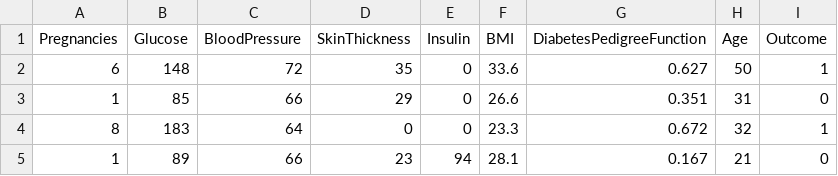
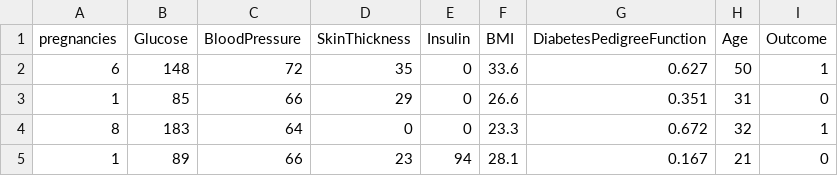
Before and after one commit to N-av-een/Healthcare-Capstone-Project---Predicting-Diabetes, a CSV file: health care diabetes.csv, drawn as a sheet; only a part is shown.

Commit message:
CSV File Added

```diff
--- a/health care diabetes.csv
+++ b/health care diabetes.csv
@@ -1,2 +1,2 @@
-Pregnancies,Glucose,BloodPressure,SkinThickness,Insulin,BMI,DiabetesPedigreeFunction,Age,Outcome
+pregnancies,Glucose,BloodPressure,SkinThickness,Insulin,BMI,DiabetesPedigreeFunction,Age,Outcome
 6,148,72,35,0,33.6,0.627,50,1
```
